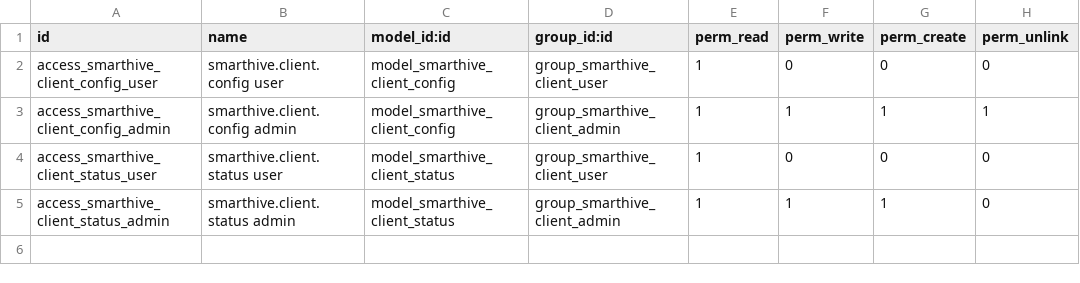
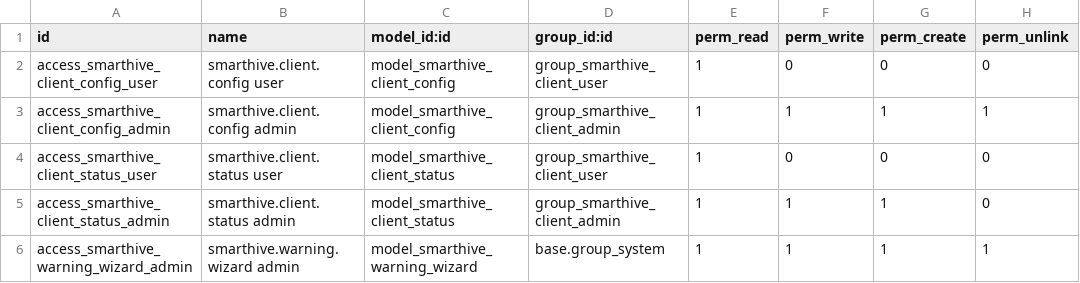
Before and after one commit to muhammadanaswayanad/smarthive_client, a CSV file: security/ir.model.access.csv, drawn as a sheet.

Commit message:
smarthive_client: add Local Administration Mode — UI, endpoints, wizard, security and docs
- Add local_admin_mode and local_admin_user_id to smarthive.client.config and skip heartbeats when local mode or server not configured
- Implement local admin methods (action_local_block, action_local_unblock, action_set_local_warning) with access checks and status logging
- Add transient wizard smarthive.warning.wizard and corresponding form view to configure warnings locally
- Add HTTP endpoints /smarthive_client/local/block, /smarthive_client/local/unblock, /smarthive_client/local/warning with admin checks and logging
- Update client configuration views: show/hide server fields in local mode, add local admin buttons/ribbons and local admin user selection
- Add security rule and access for local admin/warning wizard and update ir.model.access.csv
- Register wizard view in manifest and import new model in models/__init__.py
- Improve front-end: remove existing warning banner before injecting a new one to avoid duplicates
- Update README to document Local Administration Mode and clarify Server Mode behavior

```diff
--- a/security/ir.model.access.csv
+++ b/security/ir.model.access.csv
@@ -5 +5,2 @@ access_smarthive_client_status_user,smarthive.client.status user,model_smarthive
 access_smarthive_client_status_admin,smarthive.client.status admin,model_smarthive_client_status,group_smarthive_client_admin,1,1,1,0
+access_smarthive_warning_wizard_admin,smarthive.warning.wizard admin,model_smarthive_warning_wizard,base.group_system,1,1,1,1
```
Also changed, not shown: 10 other files.
